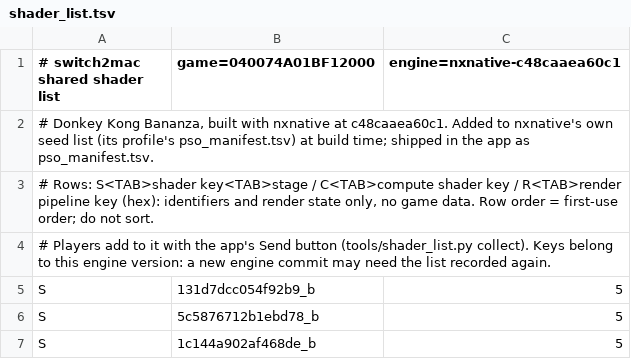
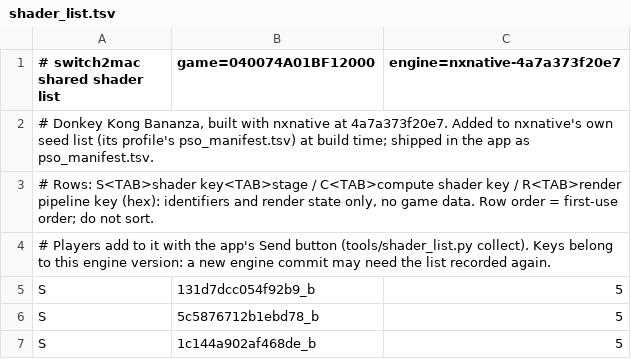
Before and after one commit to Hengle/switch2mac, a TSV file: games/donkey-kong-bananza/shader_list.tsv, drawn as a sheet; only a part is shown.

```diff
--- a/games/donkey-kong-bananza/shader_list.tsv
+++ b/games/donkey-kong-bananza/shader_list.tsv
@@ -1,3 +1,3 @@
-# switch2mac shared shader list	game=040074A01BF12000	engine=nxnative-c48caaea60c1
-# Donkey Kong Bananza, built with nxnative at c48caaea60c1. Added to nxnative's own seed list (its profile's pso_manifest.tsv) at build time; shipped in the app as pso_manifest.tsv.
+# switch2mac shared shader list	game=040074A01BF12000	engine=nxnative-4a7a373f20e7
+# Donkey Kong Bananza, built with nxnative at 4a7a373f20e7. Added to nxnative's own seed list (its profile's pso_manifest.tsv) at build time; shipped in the app as pso_manifest.tsv.
 # Rows: S<TAB>shader key<TAB>stage / C<TAB>compute shader key / R<TAB>render pipeline key (hex): identifiers and render state only, no game data. Row order = first-use order; do not sort.
```
Also changed, not shown: 3 other files.
